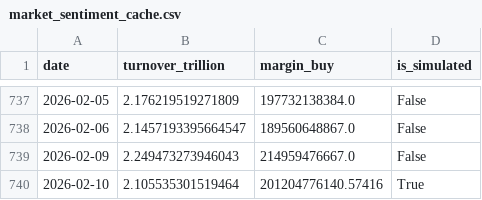
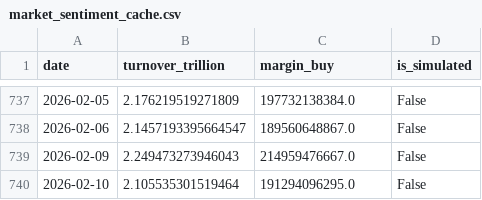
Before and after one commit to mountainguan/Chanlun_Tutor, a CSV file: data/market_sentiment_cache.csv, drawn as a sheet; only a part is shown, gaps mark what is left out.

```diff
--- a/data/market_sentiment_cache.csv
+++ b/data/market_sentiment_cache.csv
@@ -739,2 +739,2 @@ date,turnover_trillion,margin_buy,is_simulated
 2026-02-09,2.249473273946043,214959476667.0,False
-2026-02-10,2.105535301519464,201204776140.57416,True
+2026-02-10,2.105535301519464,191294096295.0,False
```
Also changed, not shown: data/shibor_cache.csv, 18 other files.
